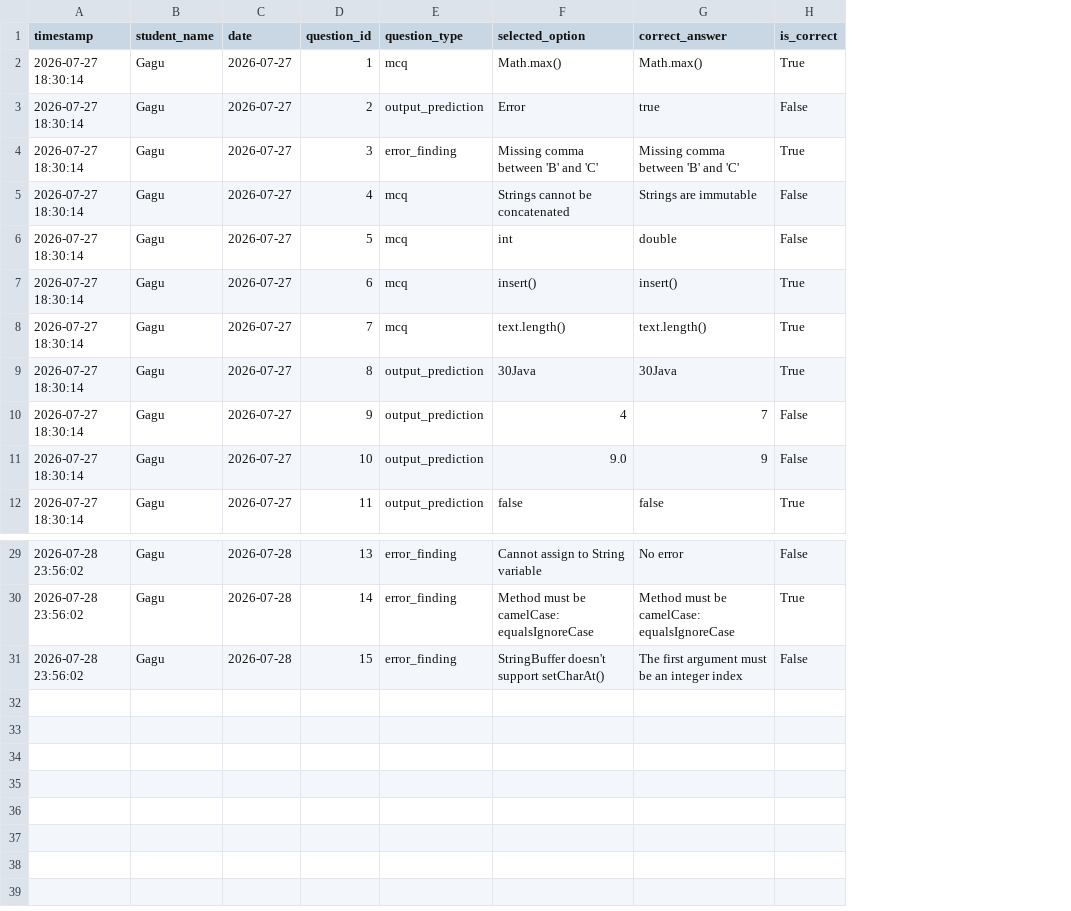
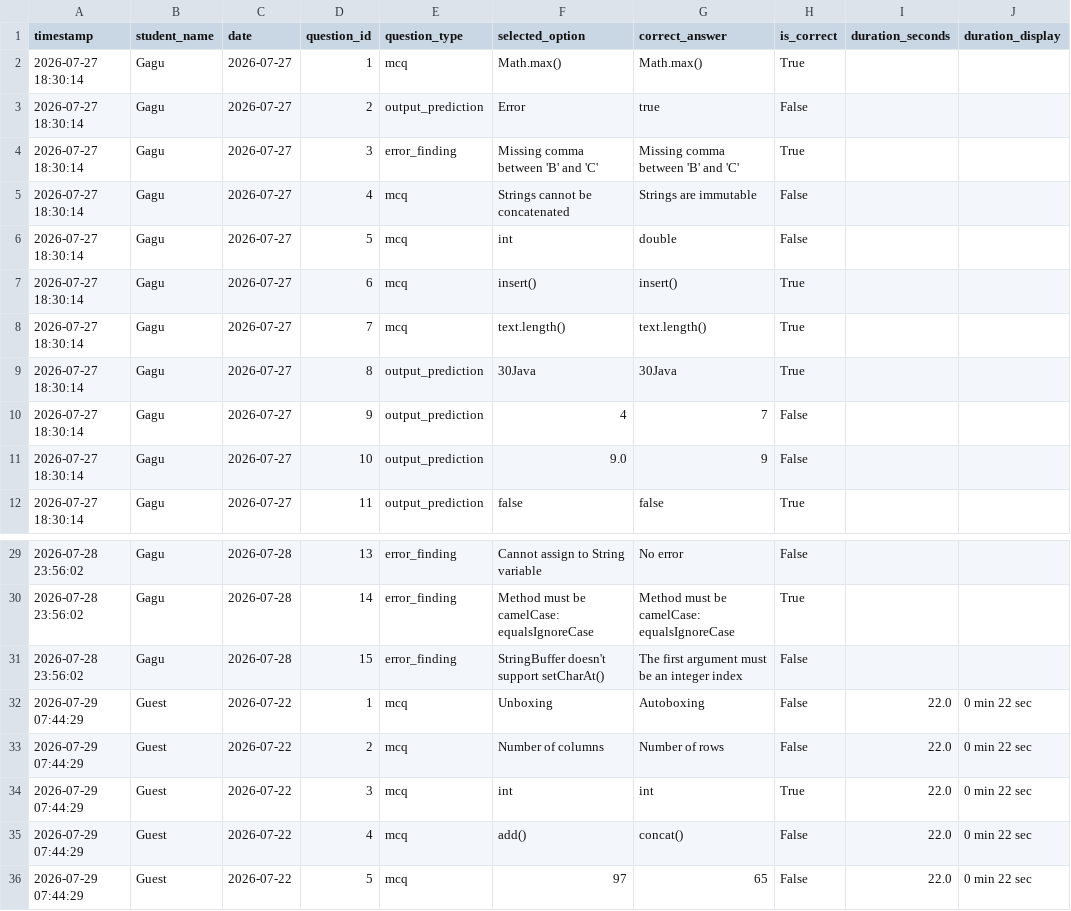
Before and after one commit to saurav85m/daily-challenge, a CSV file: results/progress_log.csv, drawn as a sheet; only a part is shown, gaps mark what is left out; the diff names each change by its address in the sheet, - before the commit and + after, or states it on an @@ line.

Commit message:
Update progress log for 2026-07-22

```diff
--- a/results/progress_log.csv
+++ b/results/progress_log.csv
+column I (duration_seconds), empty
+column J (duration_display), empty
+row 32: 2026-07-29 07:44:29 | Guest | 2026-07-22 | 1 | mcq | Unboxing | Autoboxing | False | 22.0 | 0 min 22 sec
+row 33: 2026-07-29 07:44:29 | Guest | 2026-07-22 | 2 | mcq | Number of columns | Number of rows | False | 22.0 | 0 min 22 sec
+row 34: 2026-07-29 07:44:29 | Guest | 2026-07-22 | 3 | mcq | int | int | True | 22.0 | 0 min 22 sec
+row 35: 2026-07-29 07:44:29 | Guest | 2026-07-22 | 4 | mcq | add() | concat() | False | 22.0 | 0 min 22 sec
+row 36: 2026-07-29 07:44:29 | Guest | 2026-07-22 | 5 | mcq | 97 | 65 | False | 22.0 | 0 min 22 sec
```
